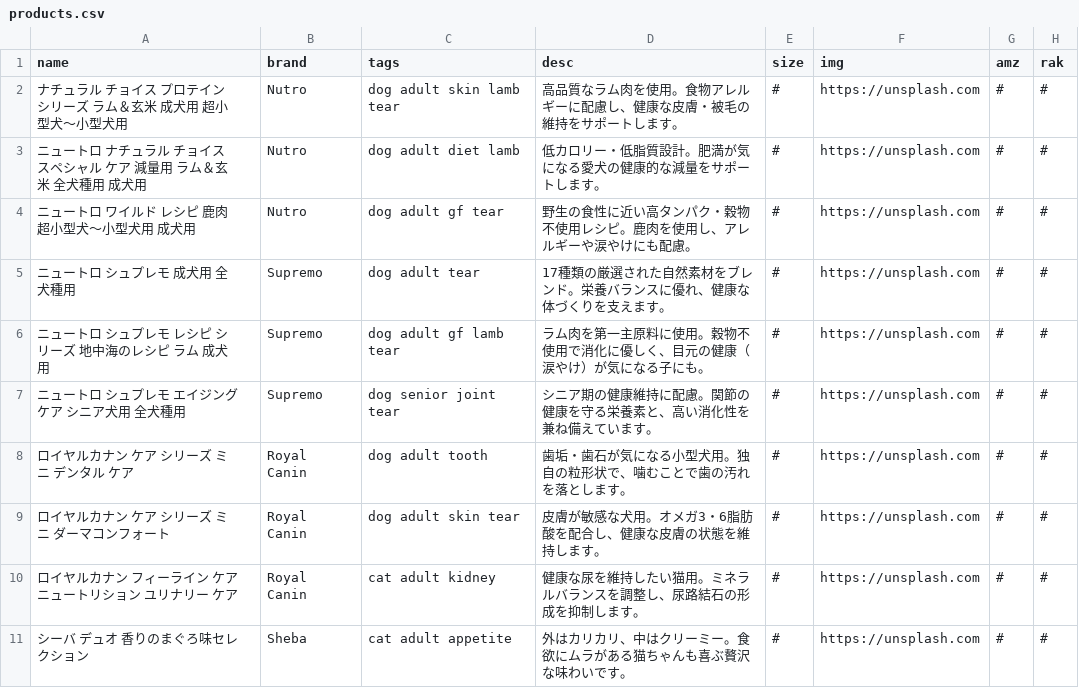
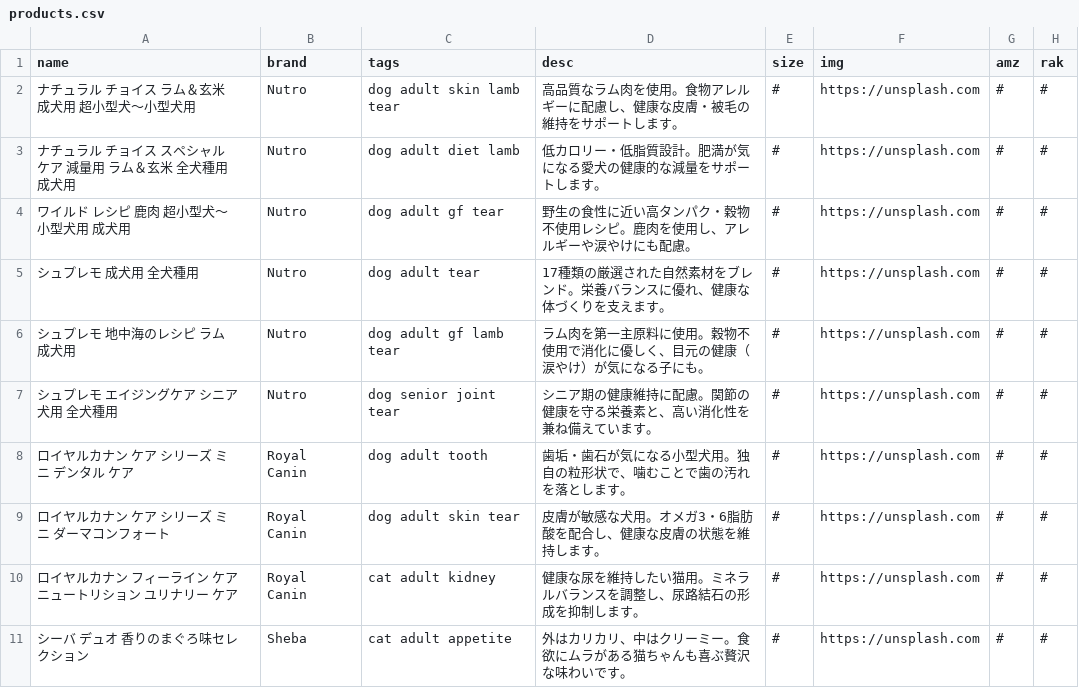
Before and after one commit to kyuni-f/pet925, a CSV file: data/products.csv, drawn as a sheet; only a part is shown; the diff covers the shown part only; the diff names each change by its address in the sheet, - before the commit and + after, or states it on an @@ line.

```diff
--- a/data/products.csv
+++ b/data/products.csv
-A2 (name): ナチュラル チョイス プロテイン シリーズ ラム＆玄米 成犬用 超小型犬～小型犬用
+A2 (name): ナチュラル チョイス ラム＆玄米 成犬用 超小型犬～小型犬用
-A3 (name): ニュートロ ナチュラル チョイス スペシャル ケア 減量用 ラム＆玄米 全犬種用 成犬用
+A3 (name): ナチュラル チョイス スペシャル ケア 減量用 ラム＆玄米 全犬種用 成犬用
-A4 (name): ニュートロ ワイルド レシピ 鹿肉 超小型犬～小型犬用 成犬用
+A4 (name): ワイルド レシピ 鹿肉 超小型犬～小型犬用 成犬用
-A5 (name): ニュートロ シュプレモ 成犬用 全犬種用
+A5 (name): シュプレモ 成犬用 全犬種用
-B5:B7 (brand): Supremo
+B5:B7 (brand): Nutro
-A6 (name): ニュートロ シュプレモ レシピ シリーズ 地中海のレシピ ラム 成犬用
+A6 (name): シュプレモ 地中海のレシピ ラム 成犬用
-A7 (name): ニュートロ シュプレモ エイジングケア シニア犬用 全犬種用
+A7 (name): シュプレモ エイジングケア シニア犬用 全犬種用
```
Also changed, not shown: 3 added rows, 3 removed rows and 1 edited cell elsewhere in this file, data/tags.csv, 11 other files.
